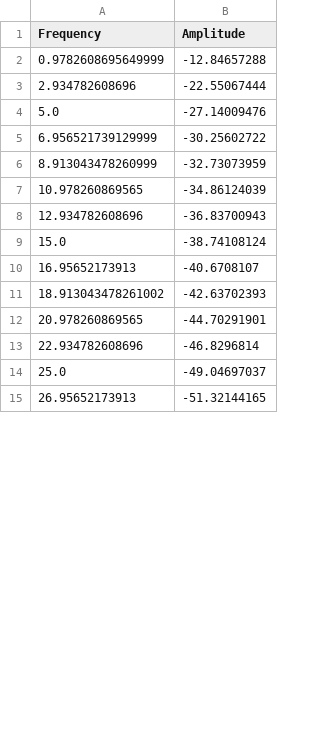
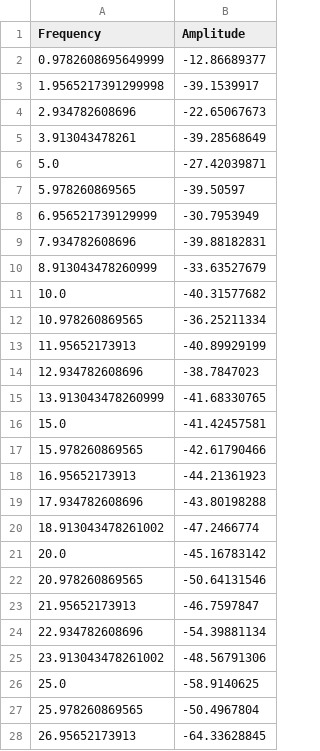
Before and after one commit to yotamaruyama/practice-python, a CSV file: peak_data.csv, drawn as a sheet; only a part is shown; the diff covers the shown part only.

```diff
--- a/peak_data.csv
+++ b/peak_data.csv
@@ -1,15 +1,28 @@
 Frequency,Amplitude
-0.9782608695649999,-12.84657288
-2.934782608696,-22.55067444
-5.0,-27.14009476
-6.956521739129999,-30.25602722
-8.913043478260999,-32.73073959
-10.978260869565,-34.86124039
-12.934782608696,-36.83700943
-15.0,-38.74108124
-16.95652173913,-40.6708107
-18.913043478261002,-42.63702393
-20.978260869565,-44.70291901
-22.934782608696,-46.8296814
-25.0,-49.04697037
-26.95652173913,-51.32144165
+0.9782608695649999,-12.86689377
+1.9565217391299998,-39.1539917
+2.934782608696,-22.65067673
+3.913043478261,-39.28568649
+5.0,-27.42039871
+5.978260869565,-39.50597
+6.956521739129999,-30.7953949
+7.934782608696,-39.88182831
+8.913043478260999,-33.63527679
+10.0,-40.31577682
+10.978260869565,-36.25211334
+11.95652173913,-40.89929199
+12.934782608696,-38.7847023
+13.913043478260999,-41.68330765
+15.0,-41.42457581
+15.978260869565,-42.61790466
+16.95652173913,-44.21361923
+17.934782608696,-43.80198288
+18.913043478261002,-47.2466774
+20.0,-45.16783142
+20.978260869565,-50.64131546
+21.95652173913,-46.7597847
+22.934782608696,-54.39881134
+23.913043478261002,-48.56791306
+25.0,-58.9140625
+25.978260869565,-50.4967804
+26.95652173913,-64.33628845
```
Also changed, not shown: 13 added rows, 1 removed row and 10 edited cells elsewhere in this file, TRACE001.CSV, 3 other files.
